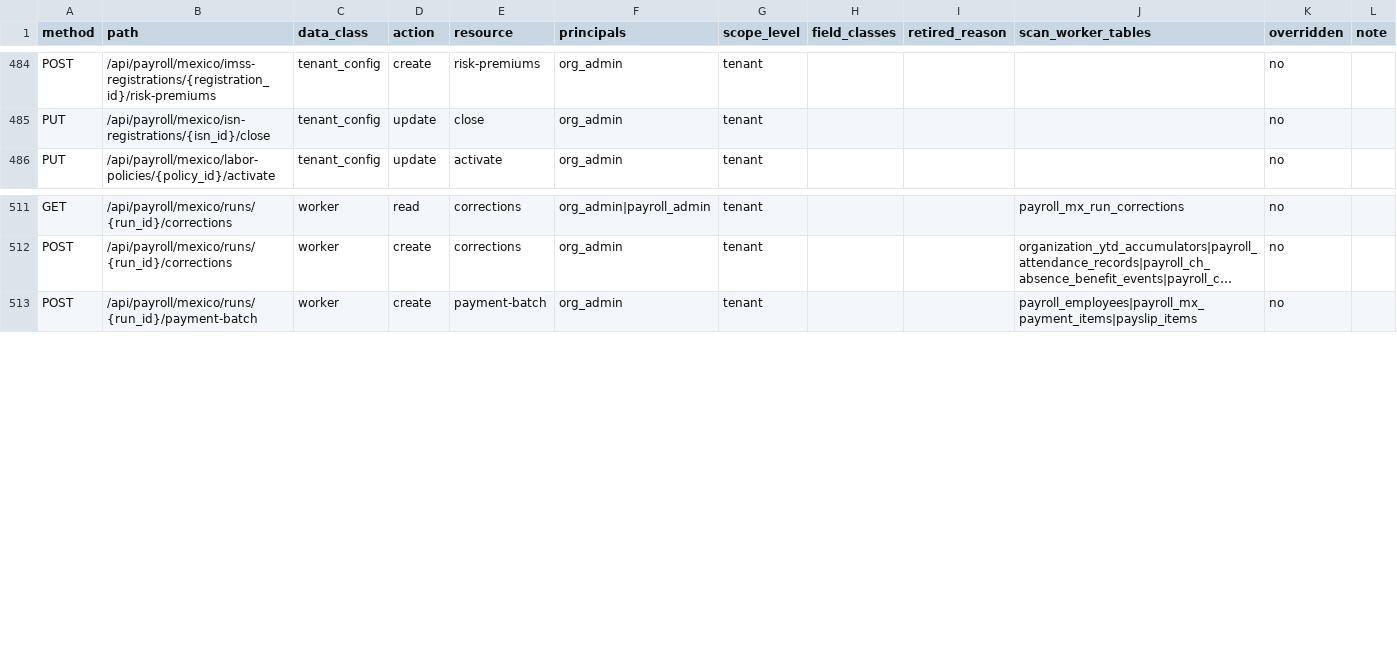
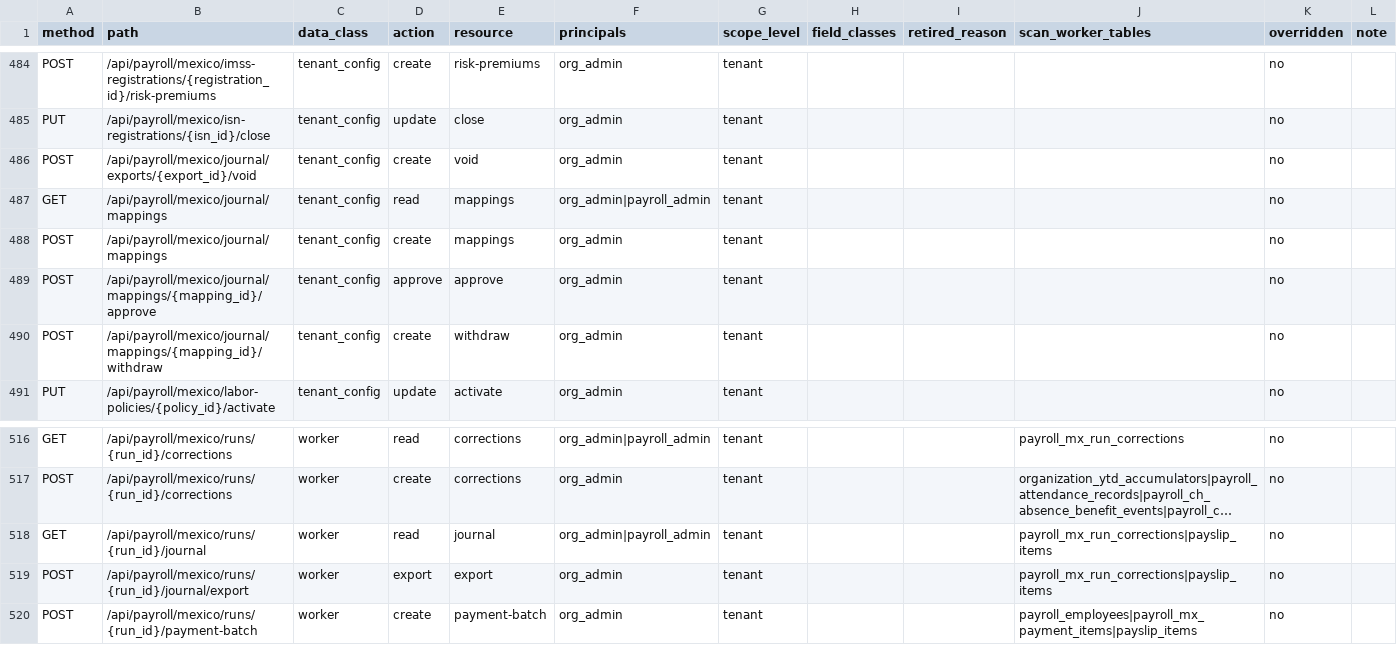
Before and after one commit to ZoikoGroup/zoiko-payroll-platform, a CSV file: docs/privacy/route_policy_inventory.csv, drawn as a sheet; only a part is shown, gaps mark what is left out; long unchanged cells end in …; the diff names each change by its address in the sheet, - before the commit and + after, or states it on an @@ line.

```diff
--- a/docs/privacy/route_policy_inventory.csv
+++ b/docs/privacy/route_policy_inventory.csv
+row 486: POST | /api/payroll/mexico/journal/exports/{export_id}/void | tenant_config | create | void | org_admin | tenant |  |  |  | no
+row 487: GET | /api/payroll/mexico/journal/mappings | tenant_config | read | mappings | org_admin|payroll_admin | tenant |  |  |  | no
+row 488: POST | /api/payroll/mexico/journal/mappings | tenant_config | create | mappings | org_admin | tenant |  |  |  | no
+row 489: POST | /api/payroll/mexico/journal/mappings/{mapping_id}/approve | tenant_config | approve | approve | org_admin | tenant |  |  |  | no
+row 490: POST | /api/payroll/mexico/journal/mappings/{mapping_id}/withdraw | tenant_config | create | withdraw | org_admin | tenant |  |  |  | no
+row 518: GET | /api/payroll/mexico/runs/{run_id}/journal | worker | read | journal | org_admin|payroll_admin | tenant |  |  | payroll_mx_run_corrections|payslip_items | no
+row 519: POST | /api/payroll/mexico/runs/{run_id}/journal/export | worker | export | export | org_admin | tenant |  |  | payroll_mx_run_corrections|payslip_items | no
```
Also changed, not shown: 27 other files.
